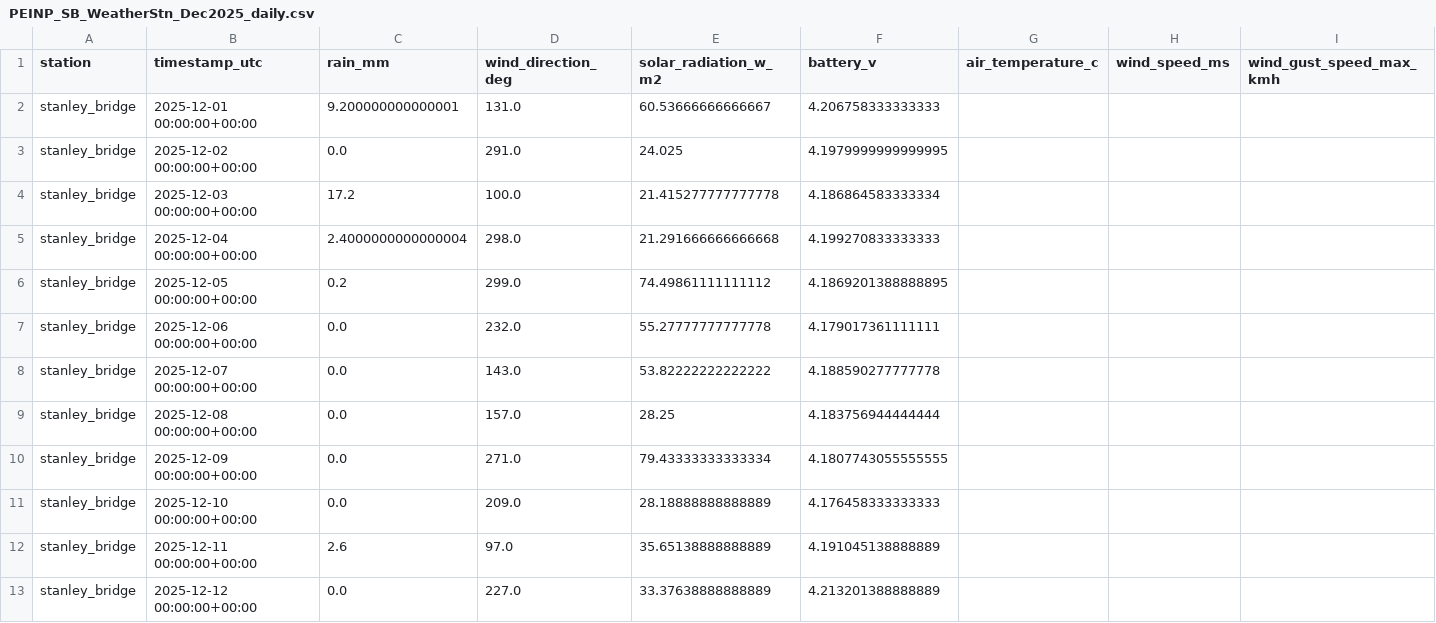
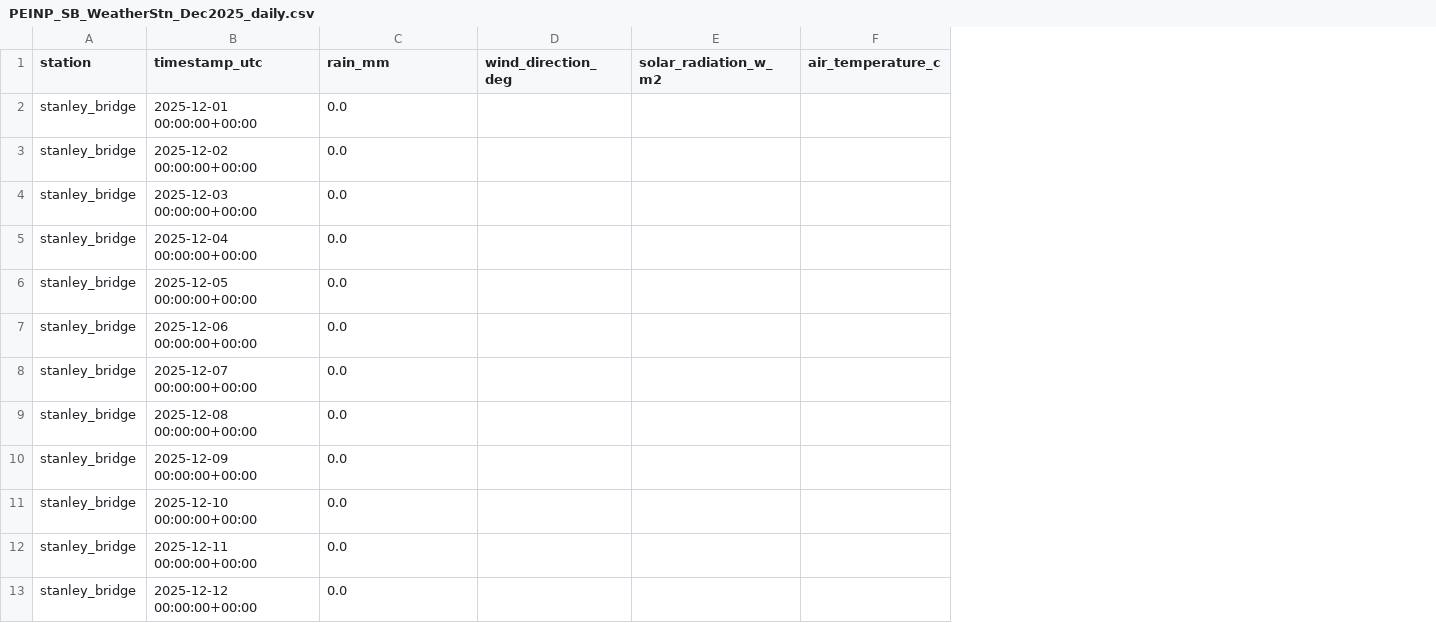
Before and after one commit to Cstewart-HC/pea-met-network, a CSV file: data/processed/stanley_bridge/PEINP_SB_WeatherStn_Dec2025_daily.csv, drawn as a sheet; only a part is shown; the diff covers the shown part only; the diff names each change by its address in the sheet, - before the commit and + after, or states it on an @@ line.

```diff
--- a/data/processed/stanley_bridge/PEINP_SB_WeatherStn_Dec2025_daily.csv
+++ b/data/processed/stanley_bridge/PEINP_SB_WeatherStn_Dec2025_daily.csv
-column F (battery_v), rows 2-13: 4.206758333333333 | 4.1979999999999995 | 4.186864583333334 | 4.199270833333333 | 4.1869201388888895 | 4.179017361111111 | 4.188590277777778 | 4.183756944444444 | 4.1807743055555555 | 4.176458333333333 | 4.191045138888889 | 4.213201388888889
-column H (wind_speed_ms), empty
-column I (wind_gust_speed_max_kmh), empty
-C2 (rain_mm): 9.200000000000001
+C2 (rain_mm): 0.0
-D2 (wind_direction_deg): 131.0
+D2 (wind_direction_deg): (empty)
-E2 (solar_radiation_w_m2): 60.53666666666667
+E2 (solar_radiation_w_m2): (empty)
-D3 (wind_direction_deg): 291.0
+D3 (wind_direction_deg): (empty)
-E3 (solar_radiation_w_m2): 24.025
+E3 (solar_radiation_w_m2): (empty)
-C4 (rain_mm): 17.2
+C4 (rain_mm): 0.0
-D4 (wind_direction_deg): 100.0
+D4 (wind_direction_deg): (empty)
-E4 (solar_radiation_w_m2): 21.415277777777778
+E4 (solar_radiation_w_m2): (empty)
-C5 (rain_mm): 2.4000000000000004
+C5 (rain_mm): 0.0
-D5 (wind_direction_deg): 298.0
+D5 (wind_direction_deg): (empty)
-E5 (solar_radiation_w_m2): 21.291666666666668
+E5 (solar_radiation_w_m2): (empty)
-C6 (rain_mm): 0.2
+C6 (rain_mm): 0.0
-D6 (wind_direction_deg): 299.0
+D6 (wind_direction_deg): (empty)
-E6 (solar_radiation_w_m2): 74.49861111111112
+E6 (solar_radiation_w_m2): (empty)
-D7 (wind_direction_deg): 232.0
+D7 (wind_direction_deg): (empty)
-E7 (solar_radiation_w_m2): 55.27777777777778
+E7 (solar_radiation_w_m2): (empty)
-D8 (wind_direction_deg): 143.0
+D8 (wind_direction_deg): (empty)
-E8 (solar_radiation_w_m2): 53.82222222222222
+E8 (solar_radiation_w_m2): (empty)
-D9 (wind_direction_deg): 157.0
+D9 (wind_direction_deg): (empty)
-E9 (solar_radiation_w_m2): 28.25
+E9 (solar_radiation_w_m2): (empty)
-D10 (wind_direction_deg): 271.0
+D10 (wind_direction_deg): (empty)
-E10 (solar_radiation_w_m2): 79.43333333333334
+E10 (solar_radiation_w_m2): (empty)
-D11 (wind_direction_deg): 209.0
+D11 (wind_direction_deg): (empty)
-E11 (solar_radiation_w_m2): 28.18888888888889
+E11 (solar_radiation_w_m2): (empty)
-C12 (rain_mm): 2.6
+C12 (rain_mm): 0.0
-D12 (wind_direction_deg): 97.0
+D12 (wind_direction_deg): (empty)
-E12 (solar_radiation_w_m2): 35.65138888888889
+E12 (solar_radiation_w_m2): (empty)
-D13 (wind_direction_deg): 227.0
+D13 (wind_direction_deg): (empty)
-E13 (solar_radiation_w_m2): 33.37638888888889
+E13 (solar_radiation_w_m2): (empty)
```
Also changed, not shown: 1 removed row and 42 edited cells elsewhere in this file, data/processed/stanley_bridge/PEINP_SB_WeatherStn_Nov2025_daily.csv, data/processed/tracadie/PEINP_TR_WeatherStn_Dec2025_daily.csv, 9 other files.
